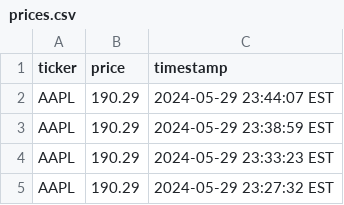
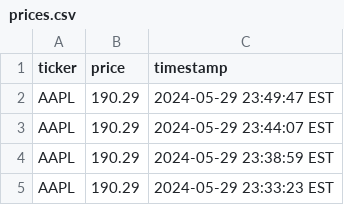
Before and after one commit to retrospatial/apple-scraper, a CSV file: prices.csv, drawn as a sheet; only a part is shown; the shorter side is filled out with more unchanged rows.

```diff
--- a/prices.csv
+++ b/prices.csv
@@ -1,2 +1,3 @@
 ticker,price,timestamp
+AAPL,190.29,2024-05-29 23:49:47 EST
 AAPL,190.29,2024-05-29 23:44:07 EST
```
